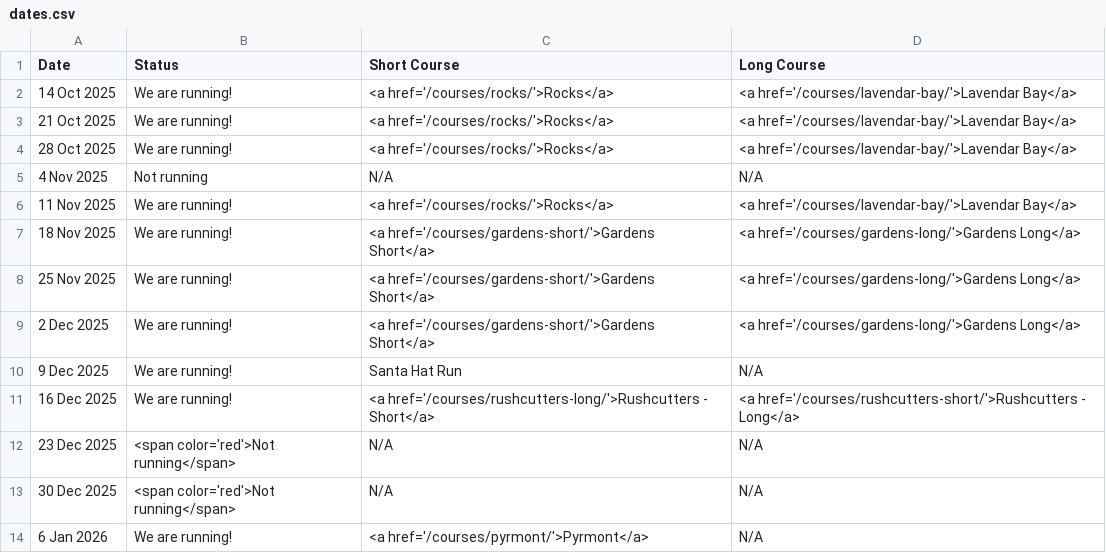
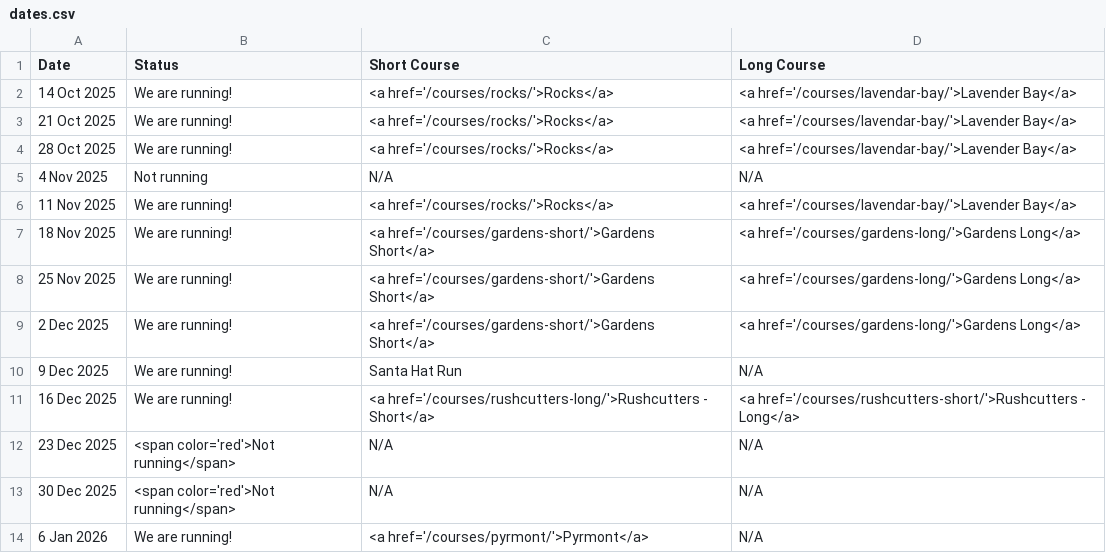
Before and after one commit to rwkura/rwkura.github.io, a CSV file: _data/dates.csv, drawn as a sheet.

Commit message:
Update dates.csv

```diff
--- a/_data/dates.csv
+++ b/_data/dates.csv
@@ -1,7 +1,7 @@
 Date,Status,Short Course,Long Course
-14 Oct 2025,We are running!,<a href='/courses/rocks/'>Rocks</a>,<a href='/courses/lavendar-bay/'>Lavendar Bay</a>
-21 Oct 2025,We are running!,<a href='/courses/rocks/'>Rocks</a>,<a href='/courses/lavendar-bay/'>Lavendar Bay</a>
-28 Oct 2025,We are running!,<a href='/courses/rocks/'>Rocks</a>,<a href='/courses/lavendar-bay/'>Lavendar Bay</a>
+14 Oct 2025,We are running!,<a href='/courses/rocks/'>Rocks</a>,<a href='/courses/lavendar-bay/'>Lavender Bay</a>
+21 Oct 2025,We are running!,<a href='/courses/rocks/'>Rocks</a>,<a href='/courses/lavendar-bay/'>Lavender Bay</a>
+28 Oct 2025,We are running!,<a href='/courses/rocks/'>Rocks</a>,<a href='/courses/lavendar-bay/'>Lavender Bay</a>
 4 Nov 2025,Not running,N/A,N/A
-11 Nov 2025,We are running!,<a href='/courses/rocks/'>Rocks</a>,<a href='/courses/lavendar-bay/'>Lavendar Bay</a>
+11 Nov 2025,We are running!,<a href='/courses/rocks/'>Rocks</a>,<a href='/courses/lavendar-bay/'>Lavender Bay</a>
 18 Nov 2025,We are running!,<a href='/courses/gardens-short/'>Gardens Short</a>,<a href='/courses/gardens-long/'>Gardens Long</a>
```
